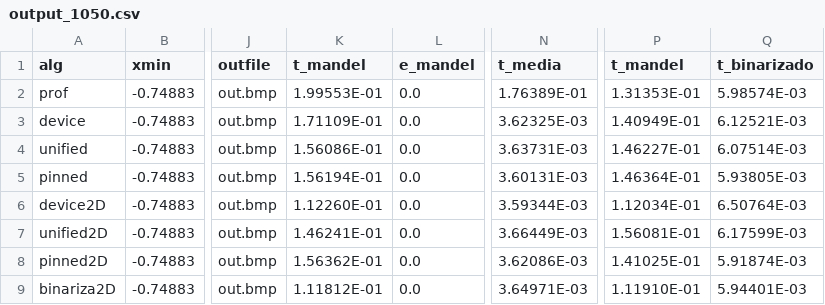
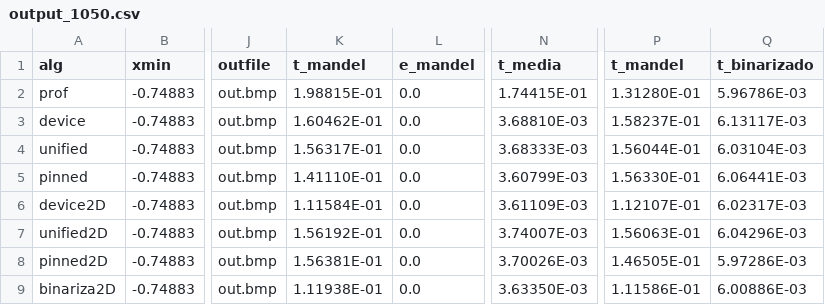
Before and after one commit to alexZeLoCO/PCP, a CSV file: 06/output_1050.csv, drawn as a sheet; only a part is shown, gaps mark what is left out; the diff covers the shown part only; the diff names each change by its address in the sheet, - before the commit and + after, or states it on an @@ line.

```diff
--- a/06/output_1050.csv
+++ b/06/output_1050.csv
-K2 (t_mandel): 1.99553E-01
+K2 (t_mandel): 1.98815E-01
-N2 (t_media): 1.76389E-01
+N2 (t_media): 1.74415E-01
-P2 (t_mandel): 1.31353E-01
+P2 (t_mandel): 1.31280E-01
-Q2 (t_binarizado): 5.98574E-03
+Q2 (t_binarizado): 5.96786E-03
-K3 (t_mandel): 1.71109E-01
+K3 (t_mandel): 1.60462E-01
-N3 (t_media): 3.62325E-03
+N3 (t_media): 3.68810E-03
-P3 (t_mandel): 1.40949E-01
+P3 (t_mandel): 1.58237E-01
-Q3 (t_binarizado): 6.12521E-03
+Q3 (t_binarizado): 6.13117E-03
-K4 (t_mandel): 1.56086E-01
+K4 (t_mandel): 1.56317E-01
-N4 (t_media): 3.63731E-03
+N4 (t_media): 3.68333E-03
-P4 (t_mandel): 1.46227E-01
+P4 (t_mandel): 1.56044E-01
-Q4 (t_binarizado): 6.07514E-03
+Q4 (t_binarizado): 6.03104E-03
-K5 (t_mandel): 1.56194E-01
+K5 (t_mandel): 1.41110E-01
-N5 (t_media): 3.60131E-03
+N5 (t_media): 3.60799E-03
-P5 (t_mandel): 1.46364E-01
+P5 (t_mandel): 1.56330E-01
-Q5 (t_binarizado): 5.93805E-03
+Q5 (t_binarizado): 6.06441E-03
-K6 (t_mandel): 1.12260E-01
+K6 (t_mandel): 1.11584E-01
-N6 (t_media): 3.59344E-03
+N6 (t_media): 3.61109E-03
-P6 (t_mandel): 1.12034E-01
+P6 (t_mandel): 1.12107E-01
-Q6 (t_binarizado): 6.50764E-03
+Q6 (t_binarizado): 6.02317E-03
-K7 (t_mandel): 1.46241E-01
+K7 (t_mandel): 1.56192E-01
-N7 (t_media): 3.66449E-03
+N7 (t_media): 3.74007E-03
-P7 (t_mandel): 1.56081E-01
+P7 (t_mandel): 1.56063E-01
-Q7 (t_binarizado): 6.17599E-03
+Q7 (t_binarizado): 6.04296E-03
-K8 (t_mandel): 1.56362E-01
+K8 (t_mandel): 1.56381E-01
-N8 (t_media): 3.62086E-03
+N8 (t_media): 3.70026E-03
-P8 (t_mandel): 1.41025E-01
+P8 (t_mandel): 1.46505E-01
-Q8 (t_binarizado): 5.91874E-03
+Q8 (t_binarizado): 5.97286E-03
-K9 (t_mandel): 1.11812E-01
+K9 (t_mandel): 1.11938E-01
-N9 (t_media): 3.64971E-03
+N9 (t_media): 3.63350E-03
-P9 (t_mandel): 1.11910E-01
+P9 (t_mandel): 1.11586E-01
-Q9 (t_binarizado): 5.94401E-03
+Q9 (t_binarizado): 6.00886E-03
```
Also changed, not shown: 148 edited cells elsewhere in this file, 12 other files.
